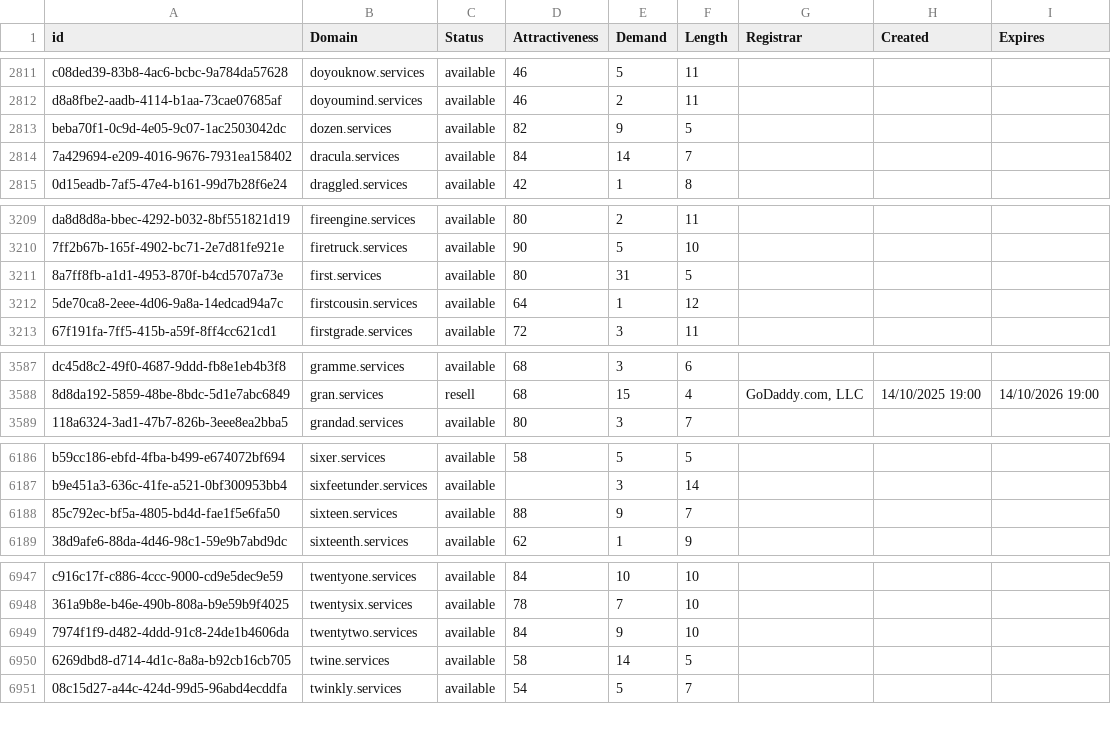
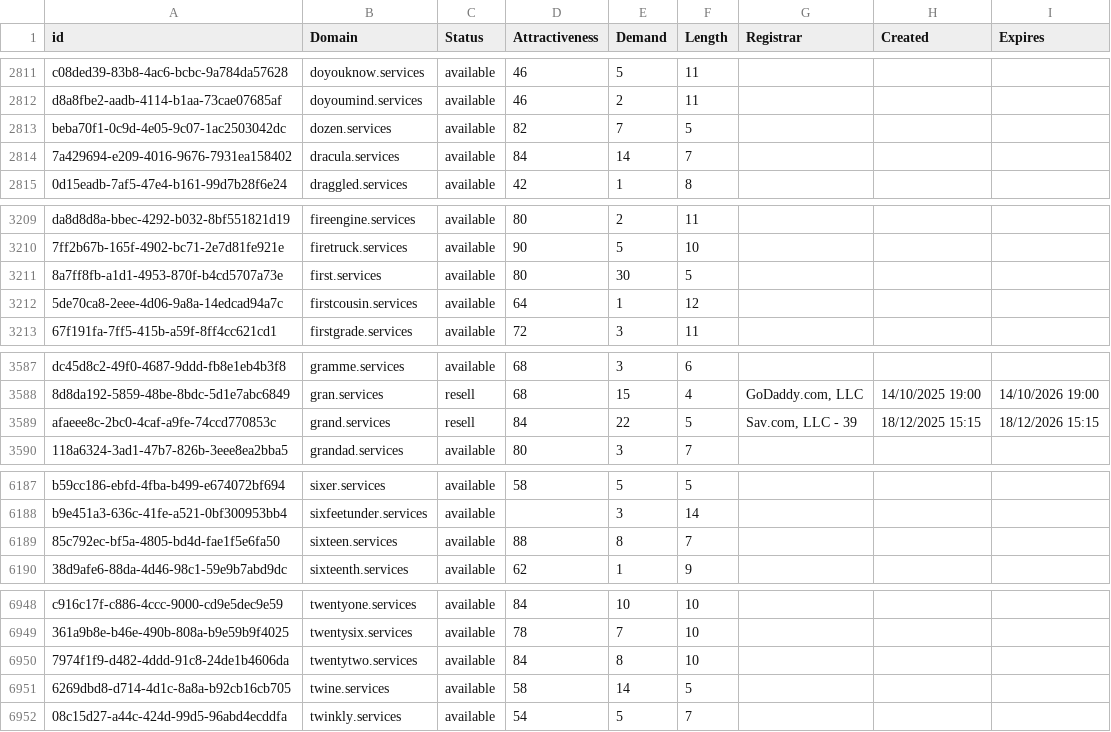
Before and after one commit to UniqueDomains/services-oneword-domains, a CSV file: services.csv, drawn as a sheet; only a part is shown, gaps mark what is left out; the diff covers the shown part only.

Commit message:
Domains update

```diff
--- a/services.csv
+++ b/services.csv
@@ -2812,3 +2812,3 @@ c08ded39-83b8-4ac6-bcbc-9a784da57628,doyouknow.services,available,46,5,11,,,
 d8a8fbe2-aadb-4114-b1aa-73cae07685af,doyoumind.services,available,46,2,11,,,
-beba70f1-0c9d-4e05-9c07-1ac2503042dc,dozen.services,available,82,9,5,,,
+beba70f1-0c9d-4e05-9c07-1ac2503042dc,dozen.services,available,82,7,5,,,
 7a429694-e209-4016-9676-7931ea158402,dracula.services,available,84,14,7,,,
@@ -3210,3 +3210,3 @@ da8d8d8a-bbec-4292-b032-8bf551821d19,fireengine.services,available,80,2,11,,,
 7ff2b67b-165f-4902-bc71-2e7d81fe921e,firetruck.services,available,90,5,10,,,
-8a7ff8fb-a1d1-4953-870f-b4cd5707a73e,first.services,available,80,31,5,,,
+8a7ff8fb-a1d1-4953-870f-b4cd5707a73e,first.services,available,80,30,5,,,
 5de70ca8-2eee-4d06-9a8a-14edcad94a7c,firstcousin.services,available,64,1,12,,,
@@ -3588,2 +3588,3 @@ dc45d8c2-49f0-4687-9ddd-fb8e1eb4b3f8,gramme.services,available,68,3,6,,,
 8d8da192-5859-48be-8bdc-5d1e7abc6849,gran.services,resell,68,15,4,"GoDaddy.com, LLC",14/10/2025 19:00,14/10/2026 19:00
+afaeee8c-2bc0-4caf-a9fe-74ccd770853c,grand.services,resell,84,22,5,"Sav.com, LLC - 39",18/12/2025 15:15,18/12/2026 15:15
 118a6324-3ad1-47b7-826b-3eee8ea2bba5,grandad.services,available,80,3,7,,,
@@ -6187,3 +6188,3 @@ b59cc186-ebfd-4fba-b499-e674072bf694,sixer.services,available,58,5,5,,,
 b9e451a3-636c-41fe-a521-0bf300953bb4,sixfeetunder.services,available,,3,14,,,
-85c792ec-bf5a-4805-bd4d-fae1f5e6fa50,sixteen.services,available,88,9,7,,,
+85c792ec-bf5a-4805-bd4d-fae1f5e6fa50,sixteen.services,available,88,8,7,,,
 38d9afe6-88da-4d46-98c1-59e9b7abd9dc,sixteenth.services,available,62,1,9,,,
@@ -6948,3 +6949,3 @@ c916c17f-c886-4ccc-9000-cd9e5dec9e59,twentyone.services,available,84,10,10,,,
 361a9b8e-b46e-490b-808a-b9e59b9f4025,twentysix.services,available,78,7,10,,,
-7974f1f9-d482-4ddd-91c8-24de1b4606da,twentytwo.services,available,84,9,10,,,
+7974f1f9-d482-4ddd-91c8-24de1b4606da,twentytwo.services,available,84,8,10,,,
 6269dbd8-d714-4d1c-8a8a-b92cb16cb705,twine.services,available,58,14,5,,,
```
Also changed, not shown: 2 edited cells elsewhere in this file, 2 other files.
